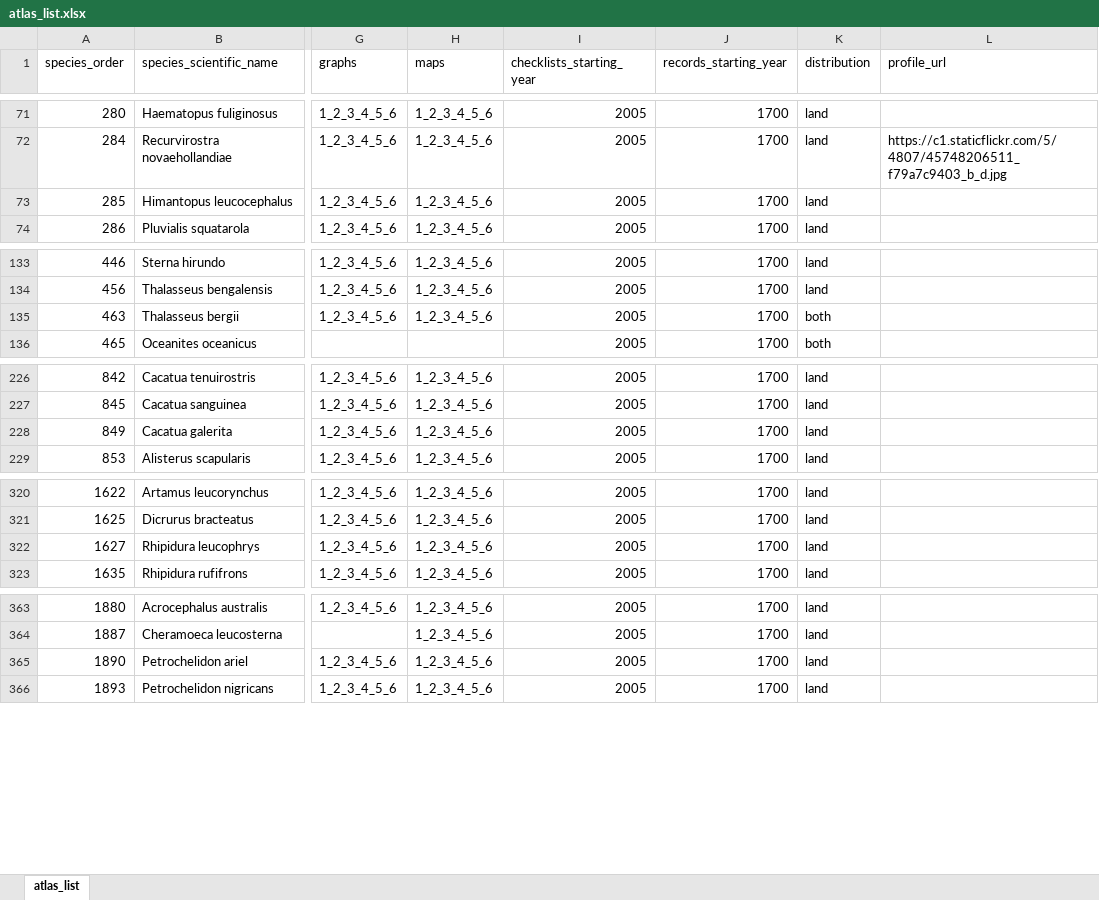
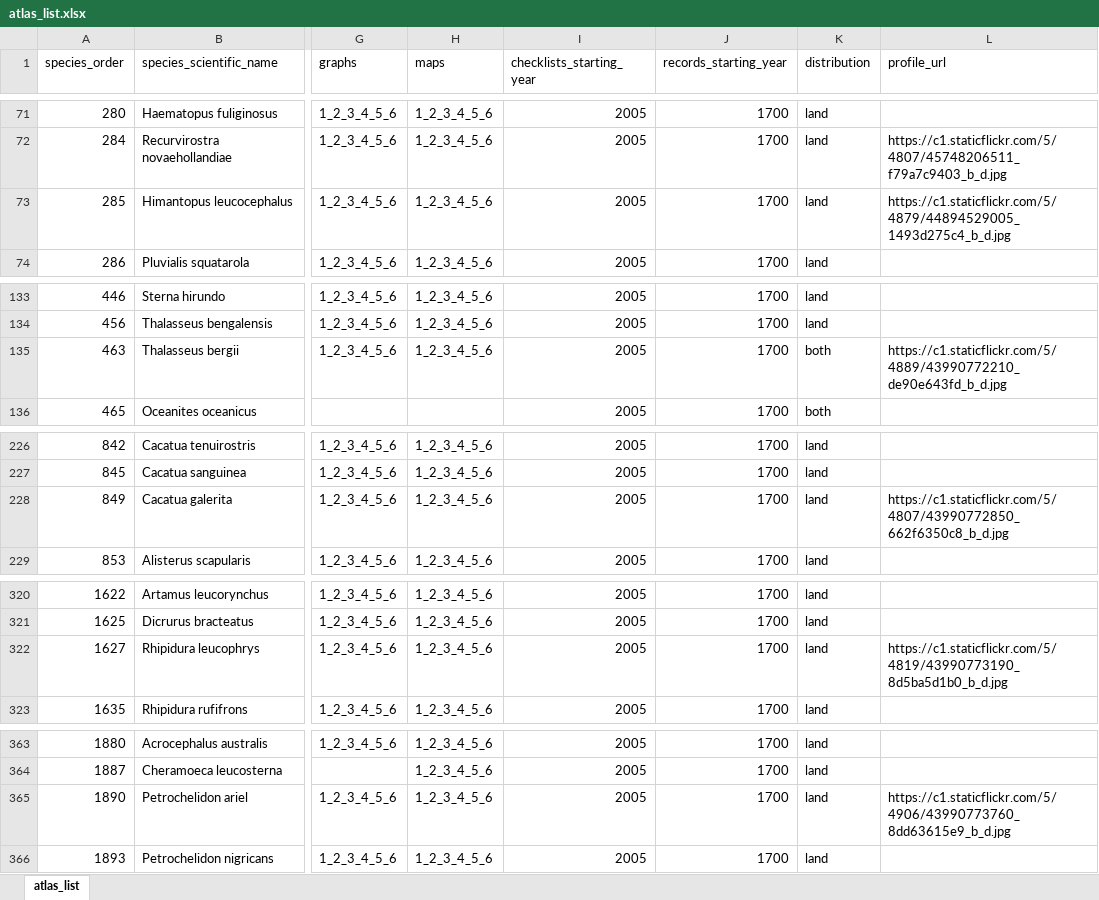
Before and after one commit to bird-team/brisbane-bird-atlas, an Excel workbook: data/species/atlas_list.xlsx, sheet atlas_list, drawn as a sheet; only a part is shown, gaps mark what is left out; values as stored, in another font and other column widths than the file's, no borders; the diff names each change by its address in the sheet, - before the commit and + after, or states it on an @@ line.

Commit message:
add 5 more images to species list

```diff
--- a/data/species/atlas_list.xlsx (sheet atlas_list)
+++ b/data/species/atlas_list.xlsx (sheet atlas_list)
-L73 (profile_url): (empty)
+L73 (profile_url): https://c1.staticflickr.com/5/4879/44894529005_1493d275c4_b_d.jpg
-L135 (profile_url): (empty)
+L135 (profile_url): https://c1.staticflickr.com/5/4889/43990772210_de90e643fd_b_d.jpg
-L228 (profile_url): (empty)
+L228 (profile_url): https://c1.staticflickr.com/5/4807/43990772850_662f6350c8_b_d.jpg
-L322 (profile_url): (empty)
+L322 (profile_url): https://c1.staticflickr.com/5/4819/43990773190_8d5ba5d1b0_b_d.jpg
-L365 (profile_url): (empty)
+L365 (profile_url): https://c1.staticflickr.com/5/4906/43990773760_8dd63615e9_b_d.jpg
```
